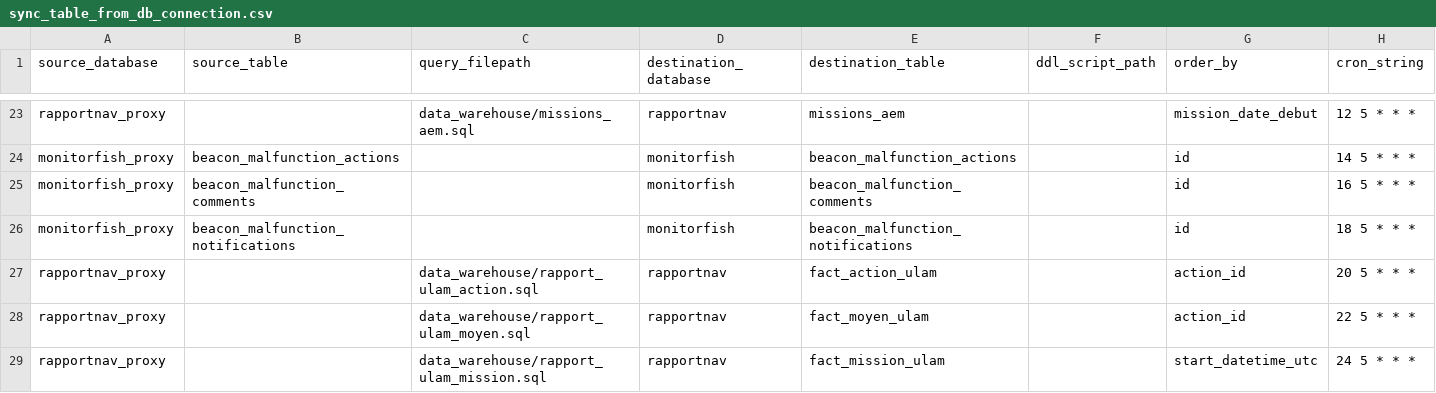
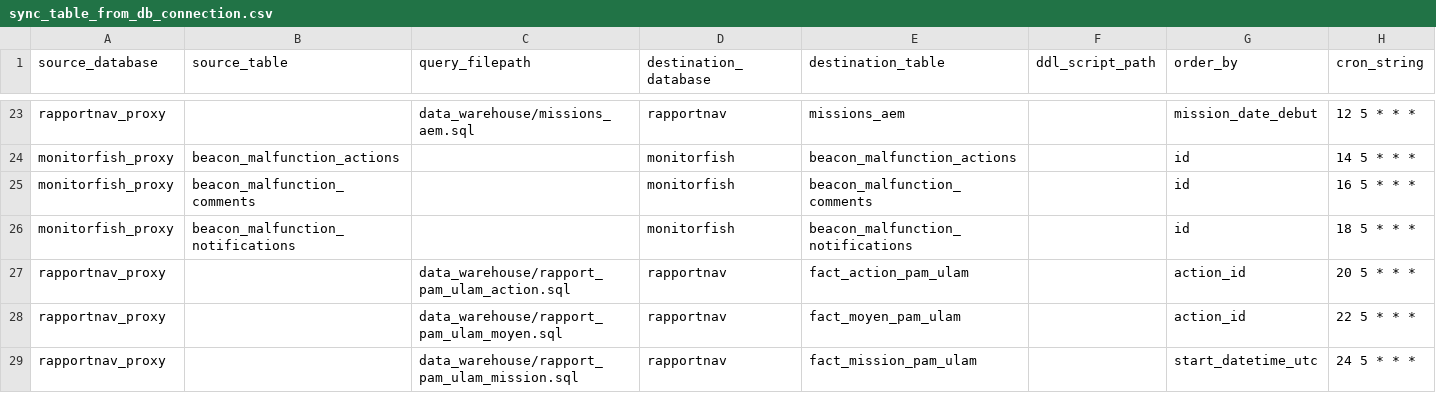
Before and after one commit to MTES-MCT/fisheries-and-environment-data-warehouse, a CSV file: forklift/forklift/pipeline/flow_schedules/sync_table_from_db_connection.csv, drawn as a sheet; only a part is shown, gaps mark what is left out.

```diff
--- a/forklift/forklift/pipeline/flow_schedules/sync_table_from_db_connection.csv
+++ b/forklift/forklift/pipeline/flow_schedules/sync_table_from_db_connection.csv
@@ -26,4 +26,4 @@
 "monitorfish_proxy","beacon_malfunction_notifications",,"monitorfish","beacon_malfunction_notifications",,"id","18 5 * * *"
-"rapportnav_proxy",,"data_warehouse/rapport_ulam_action.sql","rapportnav","fact_action_ulam",,"action_id","20 5 * * *"
-"rapportnav_proxy",,"data_warehouse/rapport_ulam_moyen.sql","rapportnav","fact_moyen_ulam",,"action_id","22 5 * * *"
-"rapportnav_proxy",,"data_warehouse/rapport_ulam_mission.sql","rapportnav","fact_mission_ulam",,"start_datetime_utc","24 5 * * *"
+"rapportnav_proxy",,"data_warehouse/rapport_pam_ulam_action.sql","rapportnav","fact_action_pam_ulam",,"action_id","20 5 * * *"
+"rapportnav_proxy",,"data_warehouse/rapport_pam_ulam_moyen.sql","rapportnav","fact_moyen_pam_ulam",,"action_id","22 5 * * *"
+"rapportnav_proxy",,"data_warehouse/rapport_pam_ulam_mission.sql","rapportnav","fact_mission_pam_ulam",,"start_datetime_utc","24 5 * * *"
```
Also changed, not shown: 7 other files.
